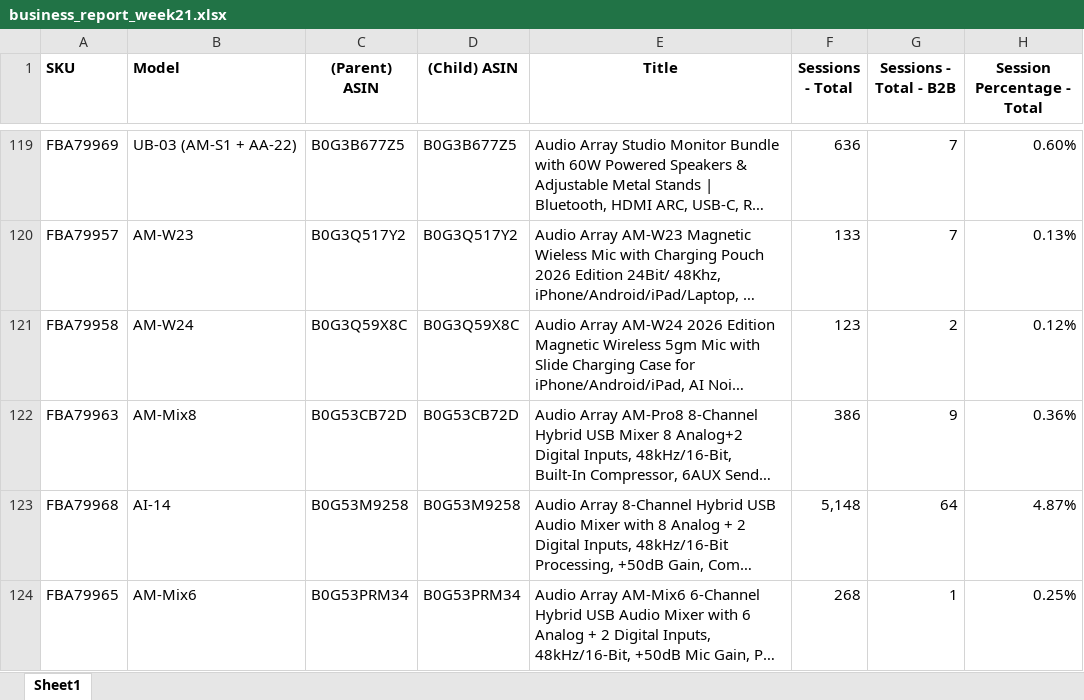
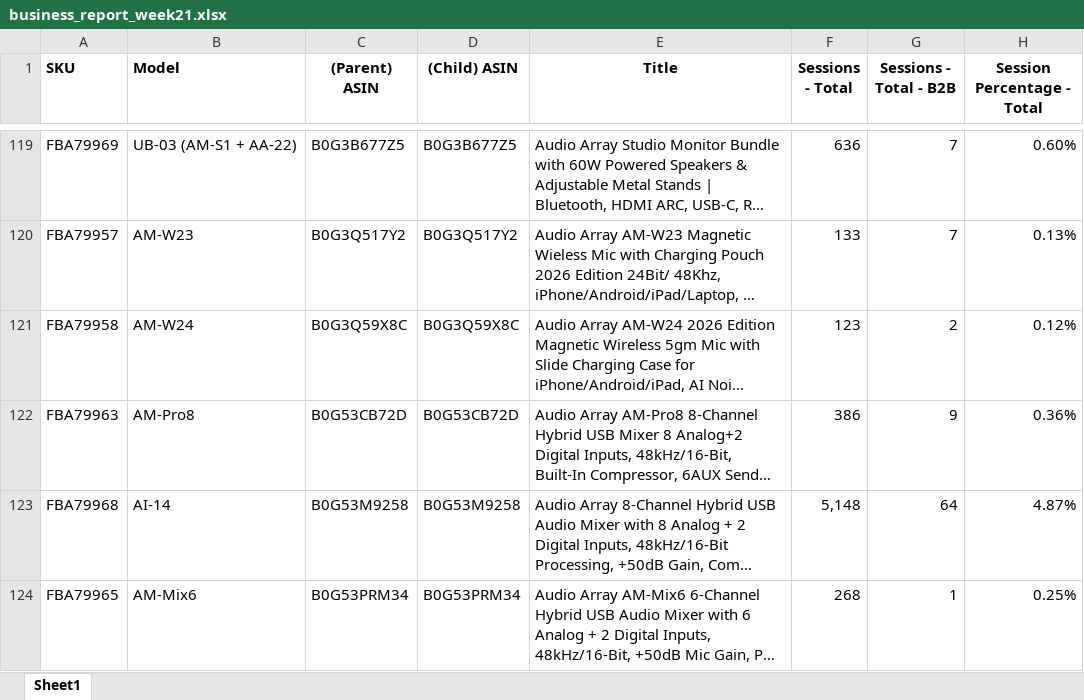
Before and after one commit to nitesh-lang/weekly-dashboard-fastapi, an Excel workbook: data/ams_weekly_data/Audio_Array/business_report_week21.xlsx, sheet Sheet1, drawn as a sheet; only a part is shown, gaps mark what is left out; long unchanged cells end in …; values as stored, in another font and other column widths than the file's, no borders; the diff covers the shown part only; the diff names each change by its address in the sheet, - before the commit and + after, or states it on an @@ line.

```diff
--- a/data/ams_weekly_data/Audio_Array/business_report_week21.xlsx (sheet Sheet1)
+++ b/data/ams_weekly_data/Audio_Array/business_report_week21.xlsx (sheet Sheet1)
-B122 (Model): AM-Mix8
+B122 (Model): AM-Pro8
```
Also changed, not shown: 8 edited cells elsewhere in this sheet, data/ams_weekly_data/Audio_Array/business_report_week11.xlsx, data/ams_weekly_data/Audio_Array/business_report_week12.xlsx, 42 other files.
